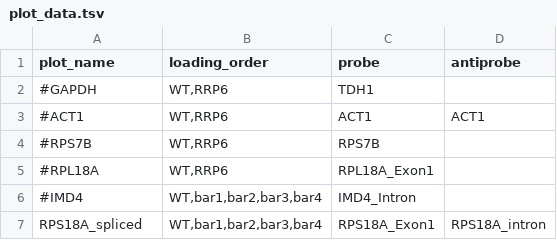
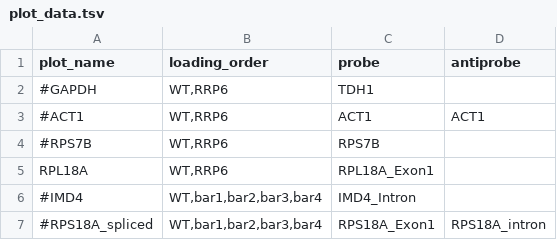
Before and after one commit to SamDeMario-lab/NanoBlot, a TSV file: user_input_files/plot_data.tsv, drawn as a sheet.

```diff
--- a/user_input_files/plot_data.tsv
+++ b/user_input_files/plot_data.tsv
@@ -4,4 +4,4 @@ plot_name	loading_order	probe	antiprobe
 #RPS7B	WT,RRP6	RPS7B	
-#RPL18A	WT,RRP6	RPL18A_Exon1	
+RPL18A	WT,RRP6	RPL18A_Exon1	
 #IMD4	WT,bar1,bar2,bar3,bar4	IMD4_Intron	
-RPS18A_spliced	WT,bar1,bar2,bar3,bar4	RPS18A_Exon1	RPS18A_intron
+#RPS18A_spliced	WT,bar1,bar2,bar3,bar4	RPS18A_Exon1	RPS18A_intron
```
Also changed, not shown: user_input_files/plot_data_RTPCR.tsv, 2 other files.
